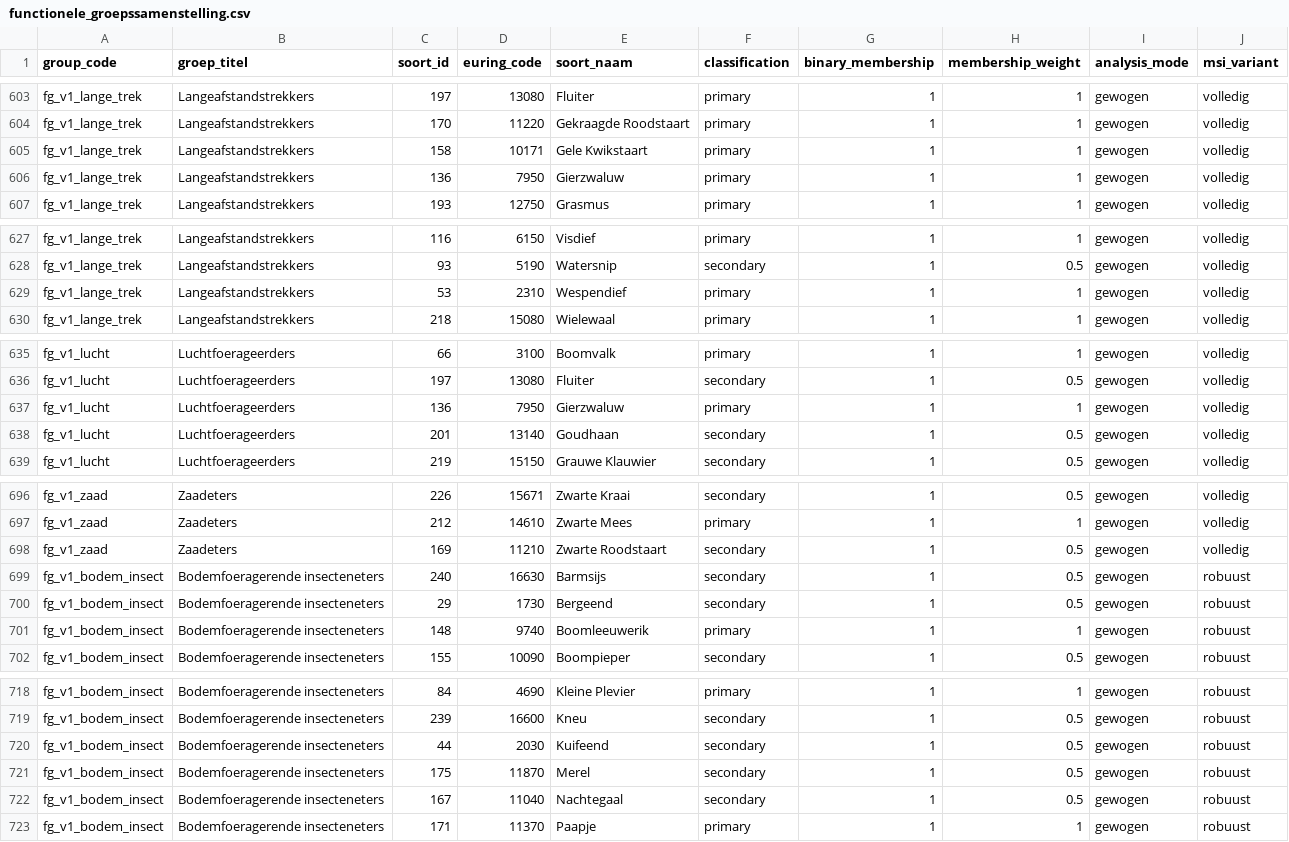
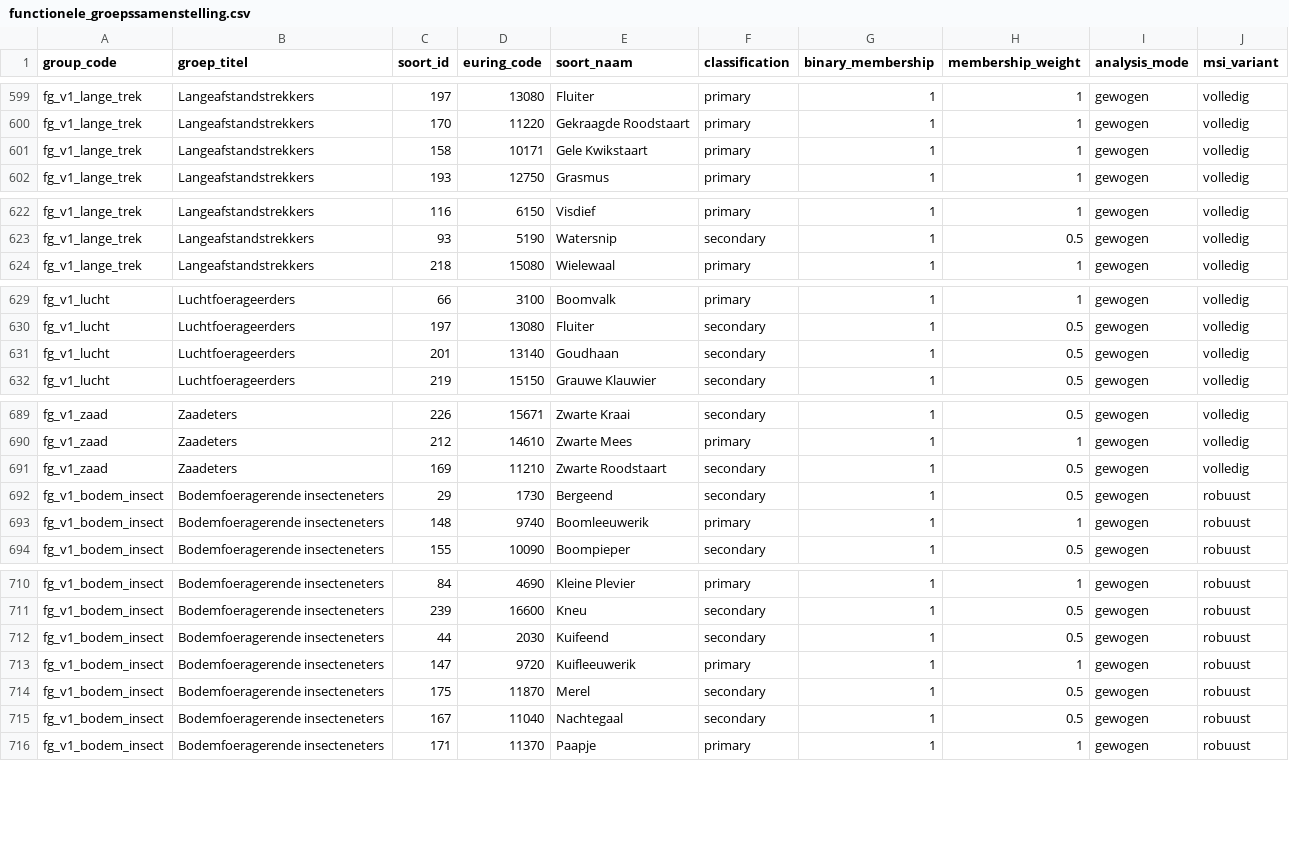
Before and after one commit to Ton2241/Meijendel, a CSV file: trim_msi_evg/functionele_groepssamenstelling.csv, drawn as a sheet; only a part is shown, gaps mark what is left out; the diff covers the shown part only.

```diff
--- a/trim_msi_evg/functionele_groepssamenstelling.csv
+++ b/trim_msi_evg/functionele_groepssamenstelling.csv
@@ -605,3 +601,2 @@
 "fg_v1_lange_trek","Langeafstandstrekkers",158,10171,"Gele Kwikstaart","primary",1,1,"gewogen","volledig"
-"fg_v1_lange_trek","Langeafstandstrekkers",136,7950,"Gierzwaluw","primary",1,1,"gewogen","volledig"
 "fg_v1_lange_trek","Langeafstandstrekkers",193,12750,"Grasmus","primary",1,1,"gewogen","volledig"
@@ -628,3 +623,2 @@
 "fg_v1_lange_trek","Langeafstandstrekkers",93,5190,"Watersnip","secondary",1,0.5,"gewogen","volledig"
-"fg_v1_lange_trek","Langeafstandstrekkers",53,2310,"Wespendief","primary",1,1,"gewogen","volledig"
 "fg_v1_lange_trek","Langeafstandstrekkers",218,15080,"Wielewaal","primary",1,1,"gewogen","volledig"
@@ -636,3 +630,2 @@
 "fg_v1_lucht","Luchtfoerageerders",197,13080,"Fluiter","secondary",1,0.5,"gewogen","volledig"
-"fg_v1_lucht","Luchtfoerageerders",136,7950,"Gierzwaluw","primary",1,1,"gewogen","volledig"
 "fg_v1_lucht","Luchtfoerageerders",201,13140,"Goudhaan","secondary",1,0.5,"gewogen","volledig"
@@ -698,3 +691,2 @@
 "fg_v1_zaad","Zaadeters",169,11210,"Zwarte Roodstaart","secondary",1,0.5,"gewogen","volledig"
-"fg_v1_bodem_insect","Bodemfoeragerende insecteneters",240,16630,"Barmsijs","secondary",1,0.5,"gewogen","robuust"
 "fg_v1_bodem_insect","Bodemfoeragerende insecteneters",29,1730,"Bergeend","secondary",1,0.5,"gewogen","robuust"
@@ -720,2 +712,3 @@
 "fg_v1_bodem_insect","Bodemfoeragerende insecteneters",44,2030,"Kuifeend","secondary",1,0.5,"gewogen","robuust"
+"fg_v1_bodem_insect","Bodemfoeragerende insecteneters",147,9720,"Kuifleeuwerik","primary",1,1,"gewogen","robuust"
 "fg_v1_bodem_insect","Bodemfoeragerende insecteneters",175,11870,"Merel","secondary",1,0.5,"gewogen","robuust"
```
Also changed, not shown: 5 added rows and 8 removed rows elsewhere in this file, trim/sandra/soorten/soorten_modelstatus.csv, trim/soorten/soorten_bruikbare_tijdreeks_selectie.csv, 43 other files.
